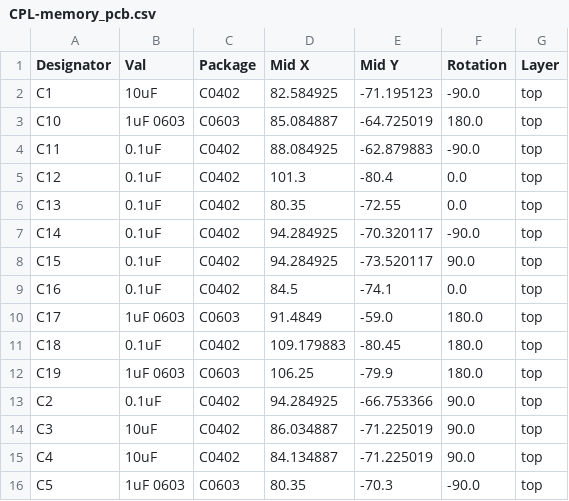
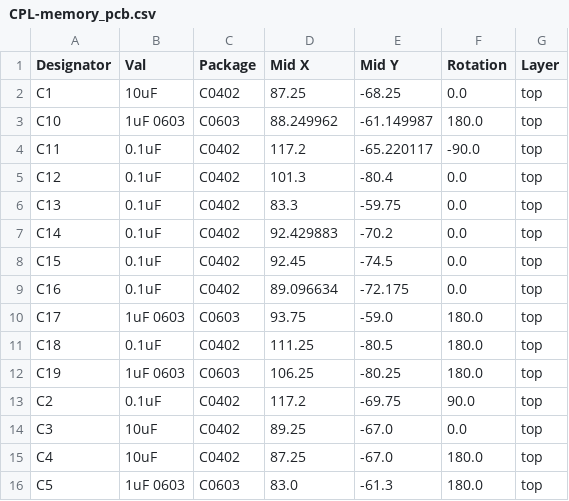
Before and after one commit to simonjanousekk/memory, a CSV file: memory_pcb/jlcpcb/production_files/CPL-memory_pcb.csv, drawn as a sheet; only a part is shown; the diff covers the shown part only.

```diff
--- a/memory_pcb/jlcpcb/production_files/CPL-memory_pcb.csv
+++ b/memory_pcb/jlcpcb/production_files/CPL-memory_pcb.csv
@@ -1,16 +1,16 @@
 Designator,Val,Package,Mid X,Mid Y,Rotation,Layer
-C1,10uF,C0402,82.584925,-71.195123,-90.0,top
-C10,1uF 0603,C0603,85.084887,-64.725019,180.0,top
-C11,0.1uF,C0402,88.084925,-62.879883,-90.0,top
+C1,10uF,C0402,87.25,-68.25,0.0,top
+C10,1uF 0603,C0603,88.249962,-61.149987,180.0,top
+C11,0.1uF,C0402,117.2,-65.220117,-90.0,top
 C12,0.1uF,C0402,101.3,-80.4,0.0,top
-C13,0.1uF,C0402,80.35,-72.55,0.0,top
-C14,0.1uF,C0402,94.284925,-70.320117,-90.0,top
-C15,0.1uF,C0402,94.284925,-73.520117,90.0,top
-C16,0.1uF,C0402,84.5,-74.1,0.0,top
-C17,1uF 0603,C0603,91.4849,-59.0,180.0,top
-C18,0.1uF,C0402,109.179883,-80.45,180.0,top
-C19,1uF 0603,C0603,106.25,-79.9,180.0,top
-C2,0.1uF,C0402,94.284925,-66.753366,90.0,top
-C3,10uF,C0402,86.034887,-71.225019,90.0,top
-C4,10uF,C0402,84.134887,-71.225019,90.0,top
-C5,1uF 0603,C0603,80.35,-70.3,-90.0,top
+C13,0.1uF,C0402,83.3,-59.75,0.0,top
+C14,0.1uF,C0402,92.429883,-70.2,0.0,top
+C15,0.1uF,C0402,92.45,-74.5,0.0,top
+C16,0.1uF,C0402,89.096634,-72.175,0.0,top
+C17,1uF 0603,C0603,93.75,-59.0,180.0,top
+C18,0.1uF,C0402,111.25,-80.5,180.0,top
+C19,1uF 0603,C0603,106.25,-80.25,180.0,top
+C2,0.1uF,C0402,117.2,-69.75,90.0,top
+C3,10uF,C0402,89.25,-67.0,0.0,top
+C4,10uF,C0402,87.25,-67.0,180.0,top
+C5,1uF 0603,C0603,83.0,-61.3,180.0,top
```
Also changed, not shown: 1 removed row and 87 edited cells elsewhere in this file, memory_pcb/jlcpcb/production_files/BOM-memory_pcb.csv, 50 other files.
